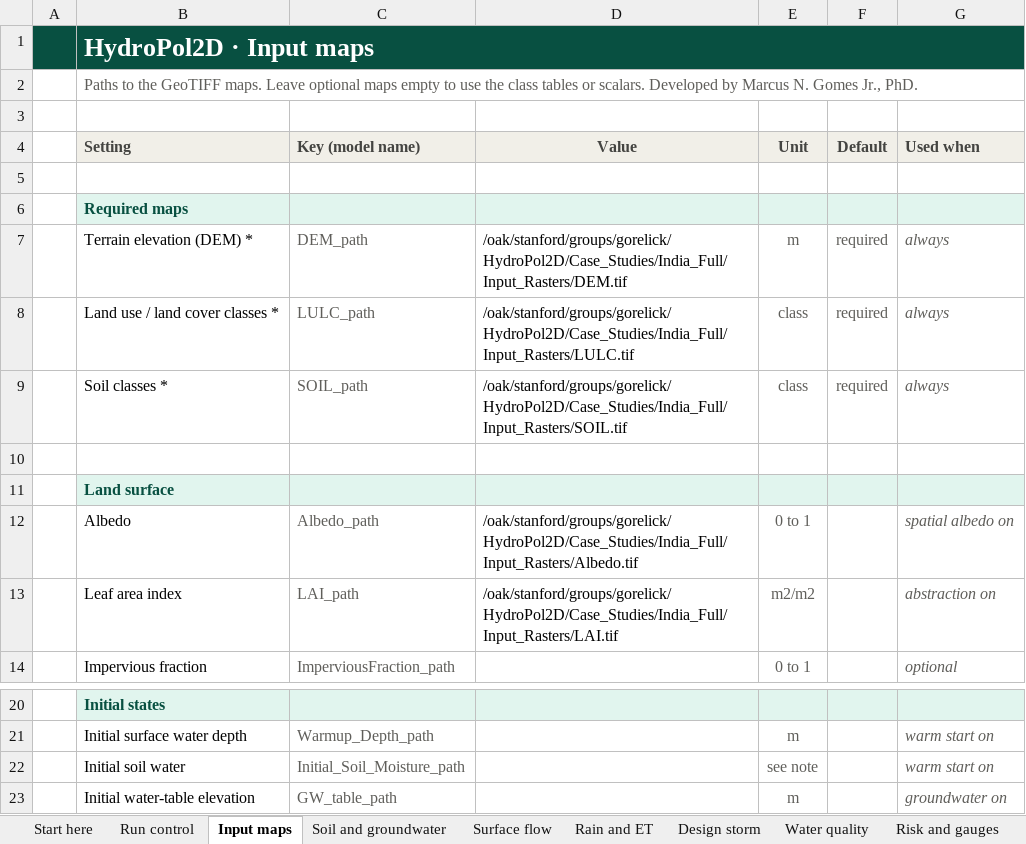
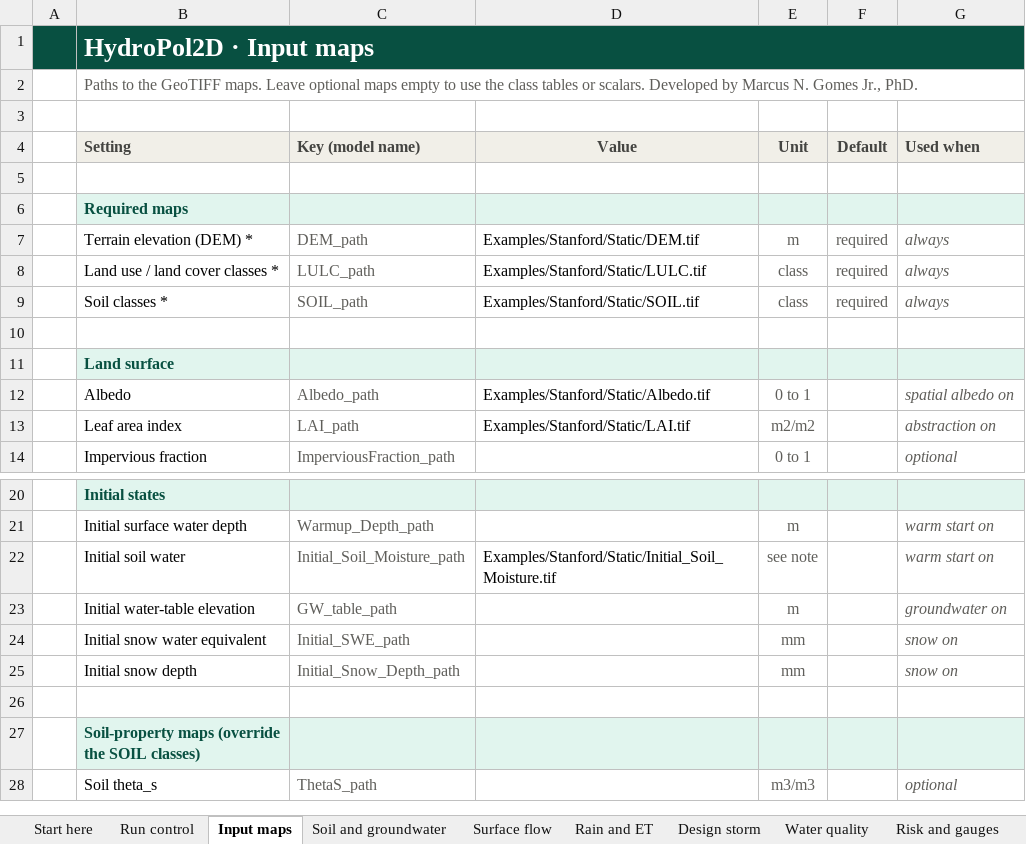
Before and after one commit to marcusnobrega-eng/HydroPol2D, an Excel workbook: Input_Data_Sheets/HydroPol2D_Inputs.xlsx, sheet Input maps, drawn as a sheet; only a part is shown, gaps mark what is left out; the shorter side is filled out with more unchanged rows; values as stored, in another font and other column widths than the file's, no borders; the diff names each change by its address in the sheet, - before the commit and + after, or states it on an @@ line.

Commit message:
Template workbooks: a small Stanford example that runs on a laptop
Input_Data_Sheets held the whole India case (2025 dates, GPU on, rain and ET map lists
on the cluster). The three workbooks now carry the settings of the Stanford 30 m example
(Examples/Stanford/Input_Data_Sheets), the case every class table and series tab already
shared:

- HydroPol2D_Inputs.xlsx: Run control, Input maps, Soil and groundwater, Surface flow,
  Rain and ET, Water quality and Rain series from the Stanford workbook, with their notes.
- General_Data.xlsx (old layout): every case cell set to the Stanford value; the start,
  end and duration formulas that read the India rain list are now values; the list is
  gone (741 unused shared strings dropped).
- Rainfall_Intensity_Data.xlsx: the Stanford rain series.
- Maps read from Examples/Stanford/Static, by paths relative to the model root, so a
  copied workbook still finds them. Dates 2000-01-01 00:00 to 03:00, only labels. GPU off.
- Readme.txt and README.md say what the workbook runs and how to run it.

Check: run_HydroPol2D.m in Excel mode with each layout (single workbook as Readme.txt says,
and HYDROPOL_INPUT_EXCEL_FILE = General_Data.xlsx). Both give the results of
Examples/Stanford/run_excel.m: 99.97 mm, runoff coefficient 0.16, maximum depth 5.87 m,
peak 402.78 m3/s, volume error -2.78e-12. 20 and 23 min on a laptop CPU.

```diff
--- a/Input_Data_Sheets/HydroPol2D_Inputs.xlsx (sheet Input maps)
+++ b/Input_Data_Sheets/HydroPol2D_Inputs.xlsx (sheet Input maps)
-D7 (Value): /oak/stanford/groups/gorelick/HydroPol2D/Case_Studies/India_Full/Input_Rasters/DEM.tif
+D7 (Value): Examples/Stanford/Static/DEM.tif
-D8 (Value): /oak/stanford/groups/gorelick/HydroPol2D/Case_Studies/India_Full/Input_Rasters/LULC.tif
+D8 (Value): Examples/Stanford/Static/LULC.tif
-D9 (Value): /oak/stanford/groups/gorelick/HydroPol2D/Case_Studies/India_Full/Input_Rasters/SOIL.tif
+D9 (Value): Examples/Stanford/Static/SOIL.tif
-D12 (Value): /oak/stanford/groups/gorelick/HydroPol2D/Case_Studies/India_Full/Input_Rasters/Albedo.tif
+D12 (Value): Examples/Stanford/Static/Albedo.tif
-D13 (Value): /oak/stanford/groups/gorelick/HydroPol2D/Case_Studies/India_Full/Input_Rasters/LAI.tif
+D13 (Value): Examples/Stanford/Static/LAI.tif
-D22 (Value): (empty)
+D22 (Value): Examples/Stanford/Static/Initial_Soil_Moisture.tif
```
Also changed, not shown: sheet Rain and ET, sheet Rain series, sheet Run control, sheet Surface flow, sheet Soil and groundwater, sheet Water quality, 1 more sheet, Input_Data_Sheets/General_Data.xlsx, 3 other files.
